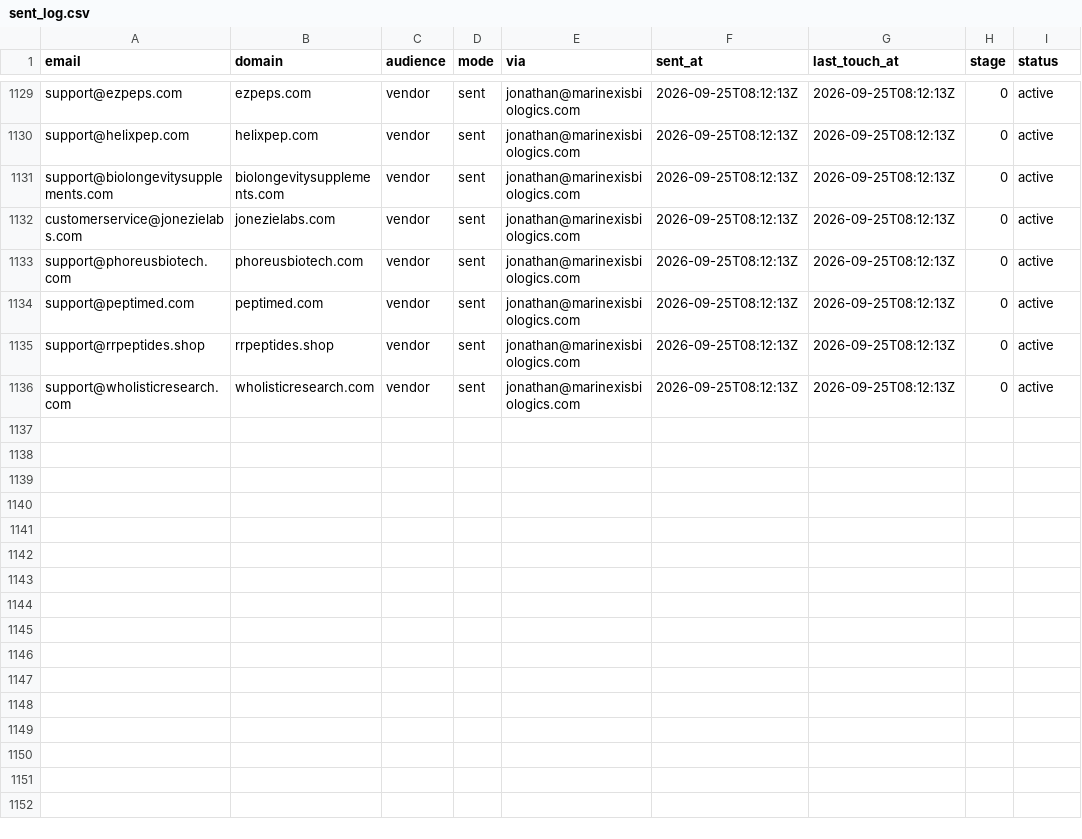
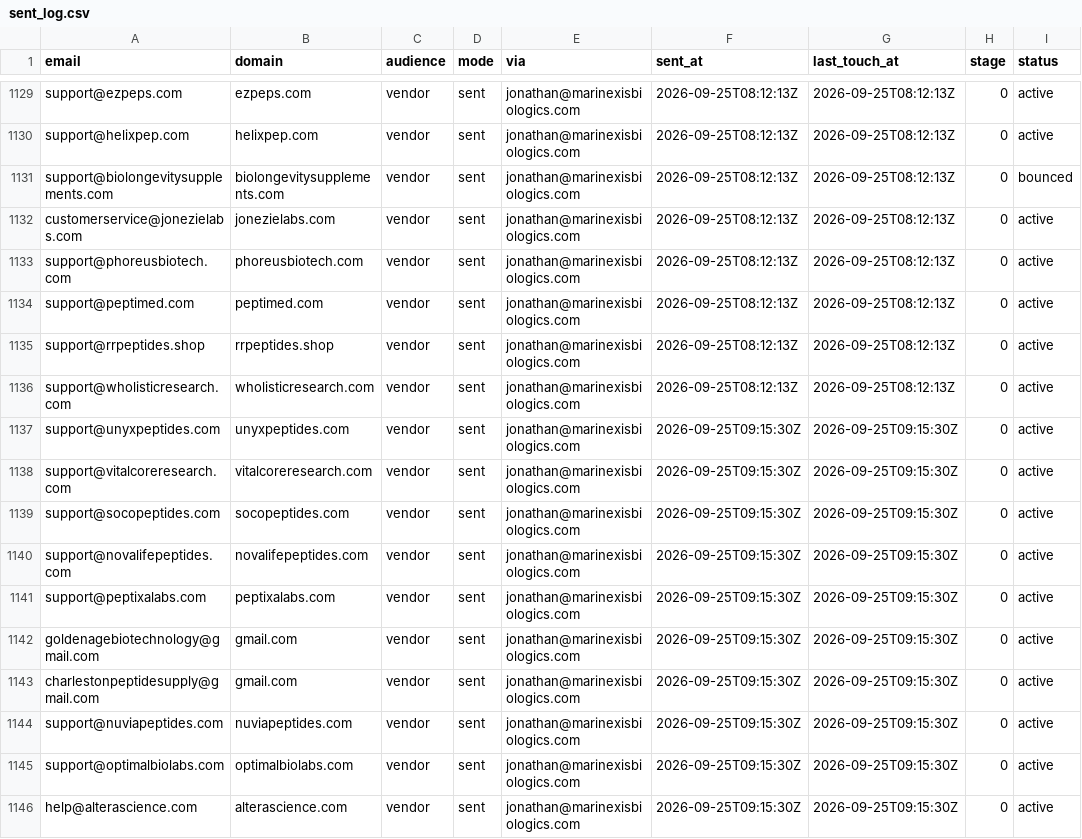
Before and after one commit to cfnoperations1-cell/g, a CSV file: outreach/sent_log.csv, drawn as a sheet; only a part is shown, gaps mark what is left out.

```diff
--- a/outreach/sent_log.csv
+++ b/outreach/sent_log.csv
@@ -1130,3 +1130,3 @@ support@ezpeps.com,ezpeps.com,vendor,sent,jonathan@marinexisbiologics.com,2026-0
 support@helixpep.com,helixpep.com,vendor,sent,jonathan@marinexisbiologics.com,2026-09-25T08:12:13Z,2026-09-25T08:12:13Z,0,active
-support@biolongevitysupplements.com,biolongevitysupplements.com,vendor,sent,jonathan@marinexisbiologics.com,2026-09-25T08:12:13Z,2026-09-25T08:12:13Z,0,active
+support@biolongevitysupplements.com,biolongevitysupplements.com,vendor,sent,jonathan@marinexisbiologics.com,2026-09-25T08:12:13Z,2026-09-25T08:12:13Z,0,bounced
 customerservice@jonezielabs.com,jonezielabs.com,vendor,sent,jonathan@marinexisbiologics.com,2026-09-25T08:12:13Z,2026-09-25T08:12:13Z,0,active
@@ -1136 +1136,11 @@ support@rrpeptides.shop,rrpeptides.shop,vendor,sent,jonathan@marinexisbiologics.
 support@wholisticresearch.com,wholisticresearch.com,vendor,sent,jonathan@marinexisbiologics.com,2026-09-25T08:12:13Z,2026-09-25T08:12:13Z,0,active
+support@unyxpeptides.com,unyxpeptides.com,vendor,sent,jonathan@marinexisbiologics.com,2026-09-25T09:15:30Z,2026-09-25T09:15:30Z,0,active
+support@vitalcoreresearch.com,vitalcoreresearch.com,vendor,sent,jonathan@marinexisbiologics.com,2026-09-25T09:15:30Z,2026-09-25T09:15:30Z,0,active
+support@socopeptides.com,socopeptides.com,vendor,sent,jonathan@marinexisbiologics.com,2026-09-25T09:15:30Z,2026-09-25T09:15:30Z,0,active
+support@novalifepeptides.com,novalifepeptides.com,vendor,sent,jonathan@marinexisbiologics.com,2026-09-25T09:15:30Z,2026-09-25T09:15:30Z,0,active
+support@peptixalabs.com,peptixalabs.com,vendor,sent,jonathan@marinexisbiologics.com,2026-09-25T09:15:30Z,2026-09-25T09:15:30Z,0,active
+goldenagebiotechnology@gmail.com,gmail.com,vendor,sent,jonathan@marinexisbiologics.com,2026-09-25T09:15:30Z,2026-09-25T09:15:30Z,0,active
+charlestonpeptidesupply@gmail.com,gmail.com,vendor,sent,jonathan@marinexisbiologics.com,2026-09-25T09:15:30Z,2026-09-25T09:15:30Z,0,active
+support@nuviapeptides.com,nuviapeptides.com,vendor,sent,jonathan@marinexisbiologics.com,2026-09-25T09:15:30Z,2026-09-25T09:15:30Z,0,active
+support@optimalbiolabs.com,optimalbiolabs.com,vendor,sent,jonathan@marinexisbiologics.com,2026-09-25T09:15:30Z,2026-09-25T09:15:30Z,0,active
+help@alterascience.com,alterascience.com,vendor,sent,jonathan@marinexisbiologics.com,2026-09-25T09:15:30Z,2026-09-25T09:15:30Z,0,active
```
Also changed, not shown: 3 other files.
